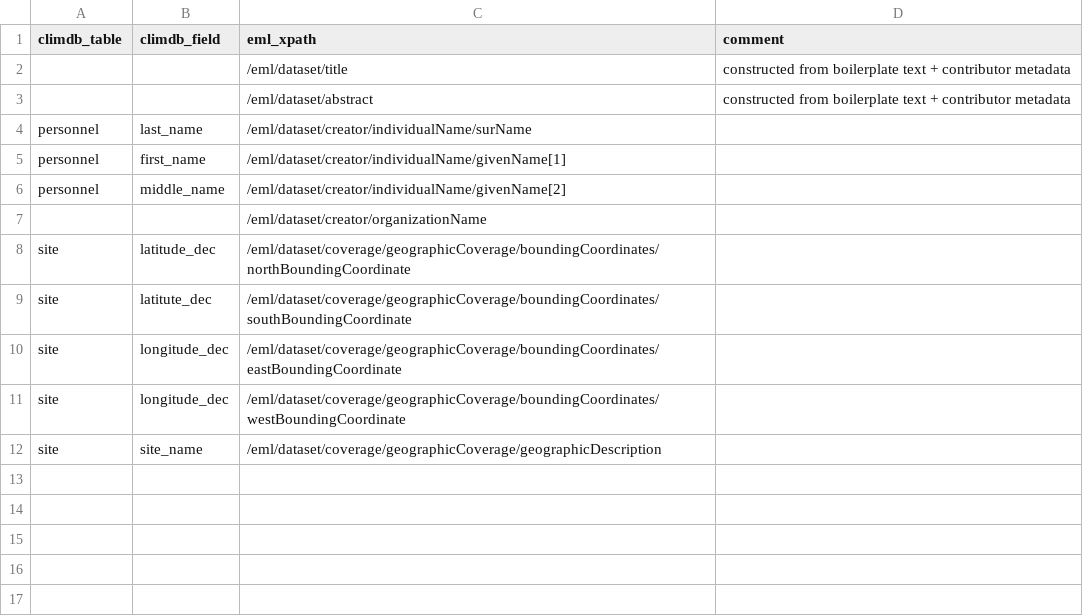
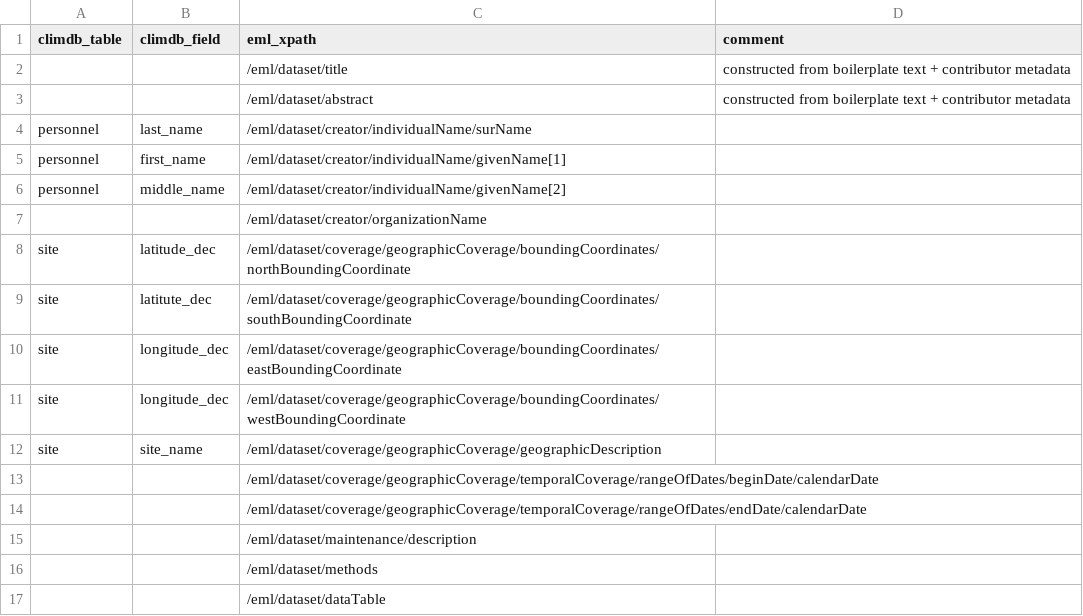
Before and after one commit to lter/Clim-HydroDB-2.0, a CSV file: climdb-archive-partA/climdb_to_eml.csv, drawn as a sheet; the diff names each change by its address in the sheet, - before the commit and + after, or states it on an @@ line.

Commit message:
Update climdb_to_eml.csv

```diff
--- a/climdb-archive-partA/climdb_to_eml.csv
+++ b/climdb-archive-partA/climdb_to_eml.csv
+row 13:  |  | /eml/dataset/coverage/geographicCoverage/temporalCoverage/rangeOfDates/beginDate/calendarDate
+row 14:  |  | /eml/dataset/coverage/geographicCoverage/temporalCoverage/rangeOfDates/endDate/calendarDate
+row 15:  |  | /eml/dataset/maintenance/description
+row 16:  |  | /eml/dataset/methods
+row 17:  |  | /eml/dataset/dataTable
```
